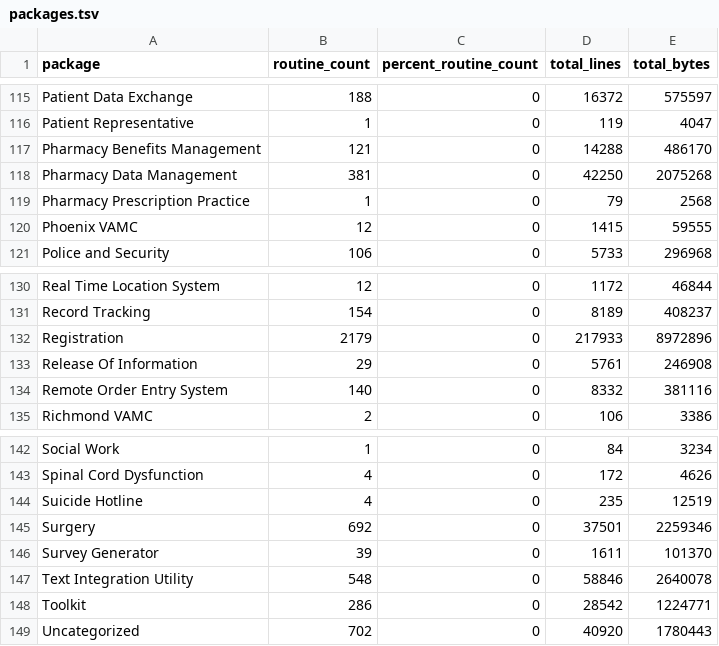
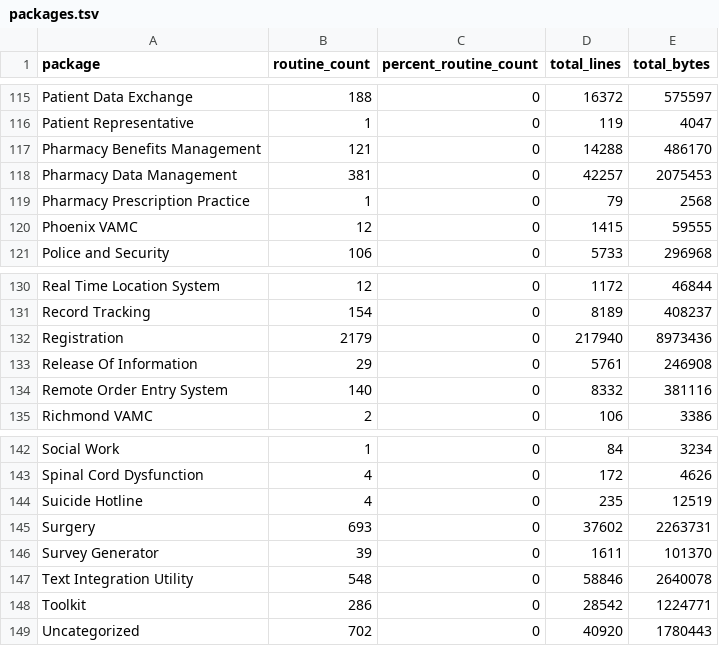
Before and after one commit to rafael5/vista-meta, a TSV file: vista/export/code-model/packages.tsv, drawn as a sheet; only a part is shown, gaps mark what is left out; the diff covers the shown part only.

```diff
--- a/vista/export/code-model/packages.tsv
+++ b/vista/export/code-model/packages.tsv
@@ -117,3 +117,3 @@ Patient Representative	1	0	119	4047
 Pharmacy Benefits Management	121	0	14288	486170
-Pharmacy Data Management	381	0	42250	2075268
+Pharmacy Data Management	381	0	42257	2075453
 Pharmacy Prescription Practice	1	0	79	2568
@@ -131,3 +131,3 @@ Real Time Location System	12	0	1172	46844
 Record Tracking	154	0	8189	408237
-Registration	2179	0	217933	8972896
+Registration	2179	0	217940	8973436
 Release Of Information	29	0	5761	246908
@@ -144,3 +144,3 @@ Spinal Cord Dysfunction	4	0	172	4626
 Suicide Hotline	4	0	235	12519
-Surgery	692	0	37501	2259346
+Surgery	693	0	37602	2263731
 Survey Generator	39	0	1611	101370
```
Also changed, not shown: 42 edited cells elsewhere in this file, vista/export/code-model/package-data.tsv, vista/export/code-model/package-manifest.tsv, 14 other files.
